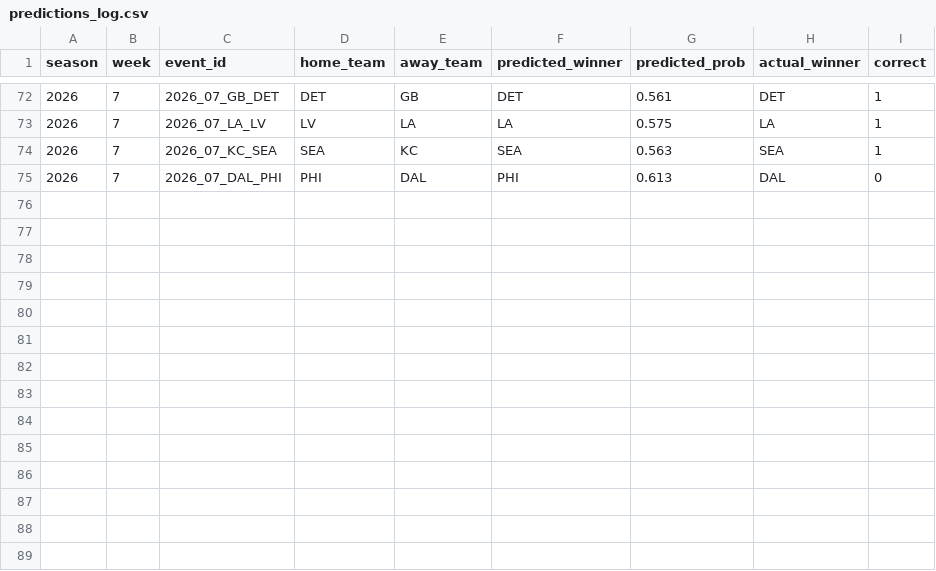
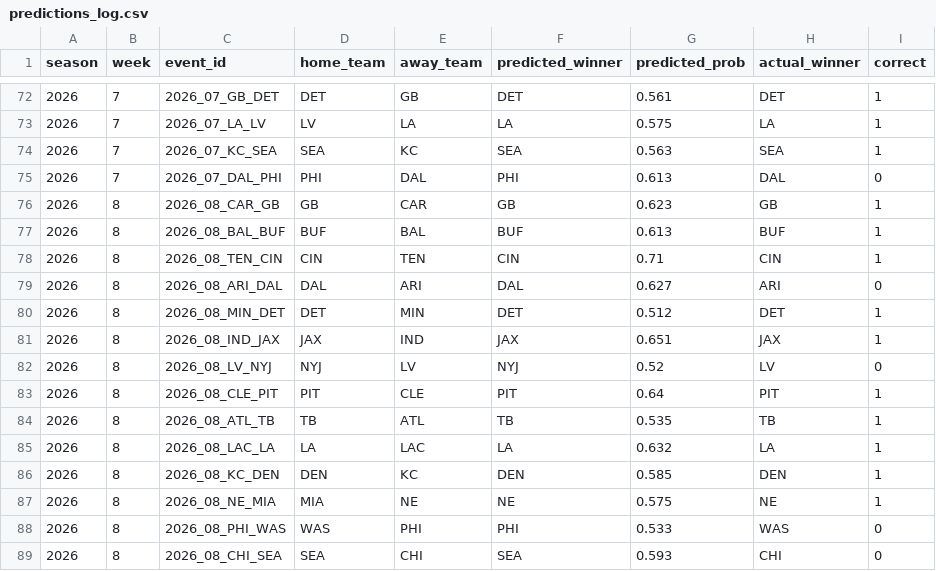
Before and after one commit to statsheetgeeks/nfl-elo-page, a CSV file: data/predictions_log.csv, drawn as a sheet; only a part is shown, gaps mark what is left out.

```diff
--- a/data/predictions_log.csv
+++ b/data/predictions_log.csv
@@ -75 +75,15 @@ season,week,event_id,home_team,away_team,predicted_winner,predicted_prob,actual_
 2026,7,2026_07_DAL_PHI,PHI,DAL,PHI,0.613,DAL,0
+2026,8,2026_08_CAR_GB,GB,CAR,GB,0.623,GB,1
+2026,8,2026_08_BAL_BUF,BUF,BAL,BUF,0.613,BUF,1
+2026,8,2026_08_TEN_CIN,CIN,TEN,CIN,0.71,CIN,1
+2026,8,2026_08_ARI_DAL,DAL,ARI,DAL,0.627,ARI,0
+2026,8,2026_08_MIN_DET,DET,MIN,DET,0.512,DET,1
+2026,8,2026_08_IND_JAX,JAX,IND,JAX,0.651,JAX,1
+2026,8,2026_08_LV_NYJ,NYJ,LV,NYJ,0.52,LV,0
+2026,8,2026_08_CLE_PIT,PIT,CLE,PIT,0.64,PIT,1
+2026,8,2026_08_ATL_TB,TB,ATL,TB,0.535,TB,1
+2026,8,2026_08_LAC_LA,LA,LAC,LA,0.632,LA,1
+2026,8,2026_08_KC_DEN,DEN,KC,DEN,0.585,DEN,1
+2026,8,2026_08_NE_MIA,MIA,NE,NE,0.575,NE,1
+2026,8,2026_08_PHI_WAS,WAS,PHI,PHI,0.533,WAS,0
+2026,8,2026_08_CHI_SEA,SEA,CHI,SEA,0.593,CHI,0
```
Also changed, not shown: data/games_history.csv, 5 other files.
